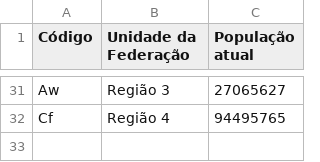
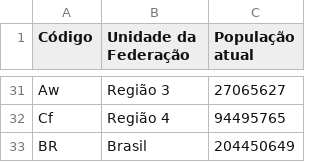
Before and after one commit to FluVigilanciaBR/fludashboard, a CSV file: data/populacao_uf_regional_atual.csv, drawn as a sheet; only a part is shown, gaps mark what is left out; the diff names each change by its address in the sheet, - before the commit and + after, or states it on an @@ line.

```diff
--- a/data/populacao_uf_regional_atual.csv
+++ b/data/populacao_uf_regional_atual.csv
+row 33: BR | Brasil | 204450649
```
Also changed, not shown: prototype/data/populacao_uf_regional_atual.csv, 13 other files.
